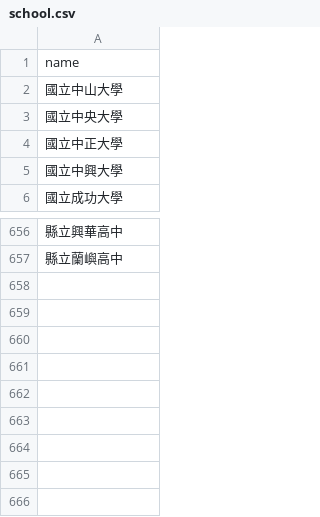
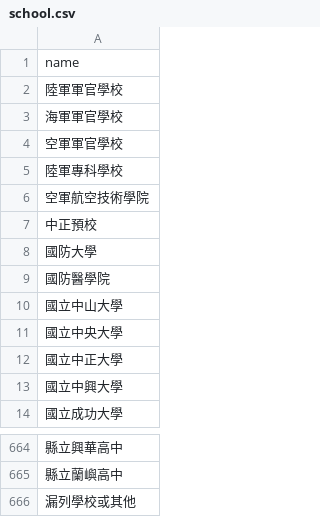
Before and after one commit to 10946009/retired-officers-new, a CSV file: static/school.csv, drawn as a sheet; only a part is shown, gaps mark what is left out; the diff names each change by its address in the sheet, - before the commit and + after, or states it on an @@ line.

```diff
--- a/static/school.csv
+++ b/static/school.csv
+row 2: 陸軍軍官學校
+row 3: 海軍軍官學校
+row 4: 空軍軍官學校
+row 5: 陸軍專科學校
+row 6: 空軍航空技術學院
+row 7: 中正預校
+row 8: 國防大學
+row 9: 國防醫學院
+row 666: 漏列學校或其他
```
Also changed, not shown: 2 other files.
